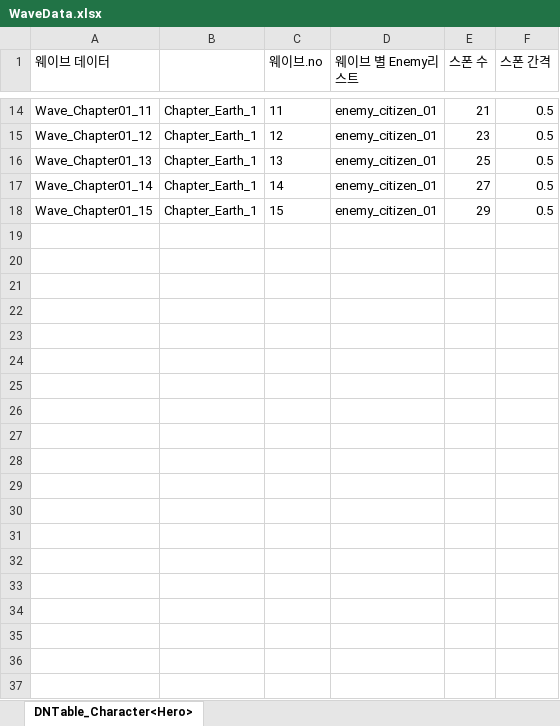
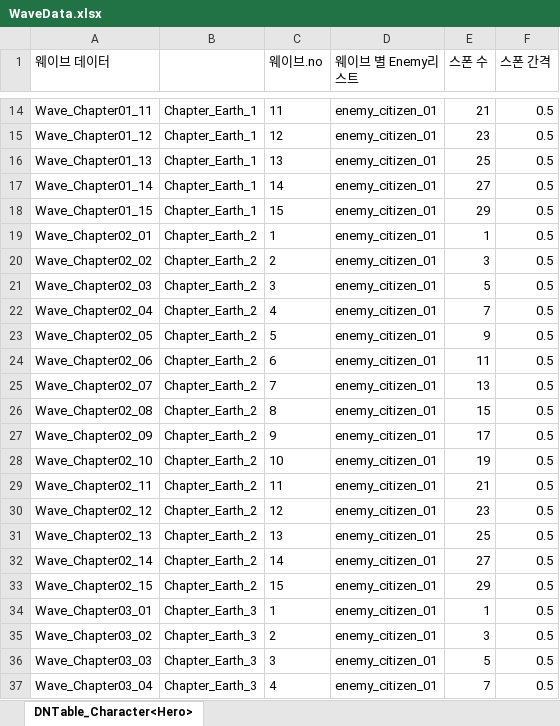
Before and after one commit to AxoSym2/2DMainProject, an Excel workbook: JsonConverter/ExcelFiles/WaveData.xlsx, sheet DNTable_Character<Hero>, drawn as a sheet; only a part is shown, gaps mark what is left out; values as stored, in another font and other column widths than the file's, no borders; the diff covers the shown part only; the diff names each change by its address in the sheet, - before the commit and + after, or states it on an @@ line.

```diff
--- a/JsonConverter/ExcelFiles/WaveData.xlsx (sheet DNTable_Character<Hero>)
+++ b/JsonConverter/ExcelFiles/WaveData.xlsx (sheet DNTable_Character<Hero>)
+row 19: Wave_Chapter02_01 | Chapter_Earth_2 | 1 | enemy_citizen_01 | 1 | 0.5
+row 20: Wave_Chapter02_02 | Chapter_Earth_2 | 2 | enemy_citizen_01 | 3 | 0.5
+row 21: Wave_Chapter02_03 | Chapter_Earth_2 | 3 | enemy_citizen_01 | 5 | 0.5
+row 22: Wave_Chapter02_04 | Chapter_Earth_2 | 4 | enemy_citizen_01 | 7 | 0.5
+row 23: Wave_Chapter02_05 | Chapter_Earth_2 | 5 | enemy_citizen_01 | 9 | 0.5
+row 24: Wave_Chapter02_06 | Chapter_Earth_2 | 6 | enemy_citizen_01 | 11 | 0.5
+row 25: Wave_Chapter02_07 | Chapter_Earth_2 | 7 | enemy_citizen_01 | 13 | 0.5
+row 26: Wave_Chapter02_08 | Chapter_Earth_2 | 8 | enemy_citizen_01 | 15 | 0.5
+row 27: Wave_Chapter02_09 | Chapter_Earth_2 | 9 | enemy_citizen_01 | 17 | 0.5
+row 28: Wave_Chapter02_10 | Chapter_Earth_2 | 10 | enemy_citizen_01 | 19 | 0.5
+row 29: Wave_Chapter02_11 | Chapter_Earth_2 | 11 | enemy_citizen_01 | 21 | 0.5
+row 30: Wave_Chapter02_12 | Chapter_Earth_2 | 12 | enemy_citizen_01 | 23 | 0.5
+row 31: Wave_Chapter02_13 | Chapter_Earth_2 | 13 | enemy_citizen_01 | 25 | 0.5
+row 32: Wave_Chapter02_14 | Chapter_Earth_2 | 14 | enemy_citizen_01 | 27 | 0.5
+row 33: Wave_Chapter02_15 | Chapter_Earth_2 | 15 | enemy_citizen_01 | 29 | 0.5
+row 34: Wave_Chapter03_01 | Chapter_Earth_3 | 1 | enemy_citizen_01 | 1 | 0.5
+row 35: Wave_Chapter03_02 | Chapter_Earth_3 | 2 | enemy_citizen_01 | 3 | 0.5
+row 36: Wave_Chapter03_03 | Chapter_Earth_3 | 3 | enemy_citizen_01 | 5 | 0.5
+row 37: Wave_Chapter03_04 | Chapter_Earth_3 | 4 | enemy_citizen_01 | 7 | 0.5
```
Also changed, not shown: 26 added rows and 1 edited cell elsewhere in this sheet, JsonConverter/ExcelFiles/Enemy.xlsx, 19 other files.
